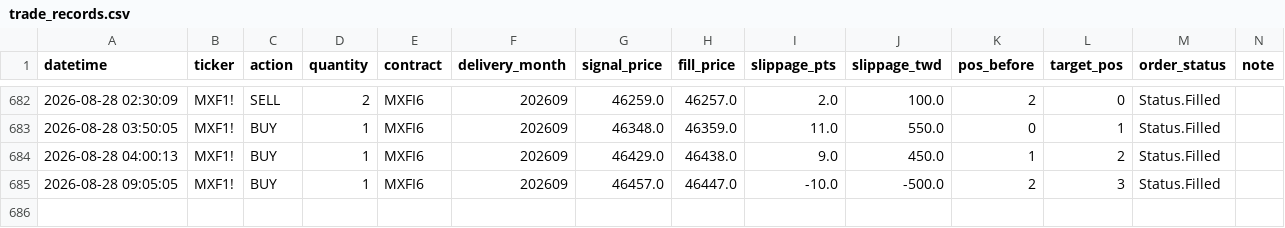
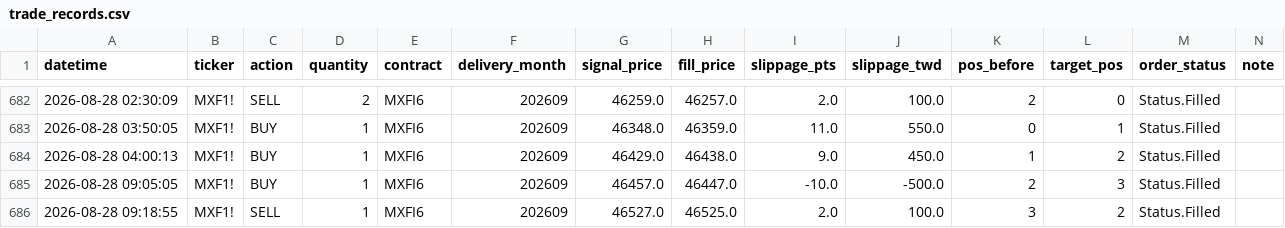
Before and after one commit to KevinYang515/trading-dashboard, a CSV file: logs/trade_records.csv, drawn as a sheet; only a part is shown, gaps mark what is left out; the diff names each change by its address in the sheet, - before the commit and + after, or states it on an @@ line.

```diff
--- a/logs/trade_records.csv
+++ b/logs/trade_records.csv
+row 686: 2026-08-28 09:18:55 | MXF1! | SELL | 1 | MXFI6 | 202609 | 46527.0 | 46525.0 | 2.0 | 100.0 | 3 | 2 | Status.Filled
```
Also changed, not shown: logs/webhook_raw.csv.
